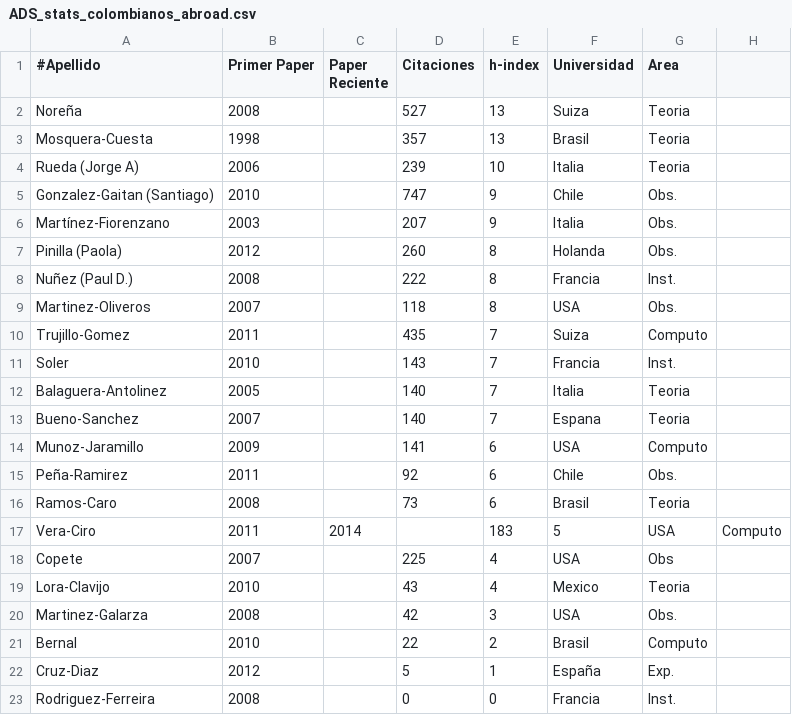
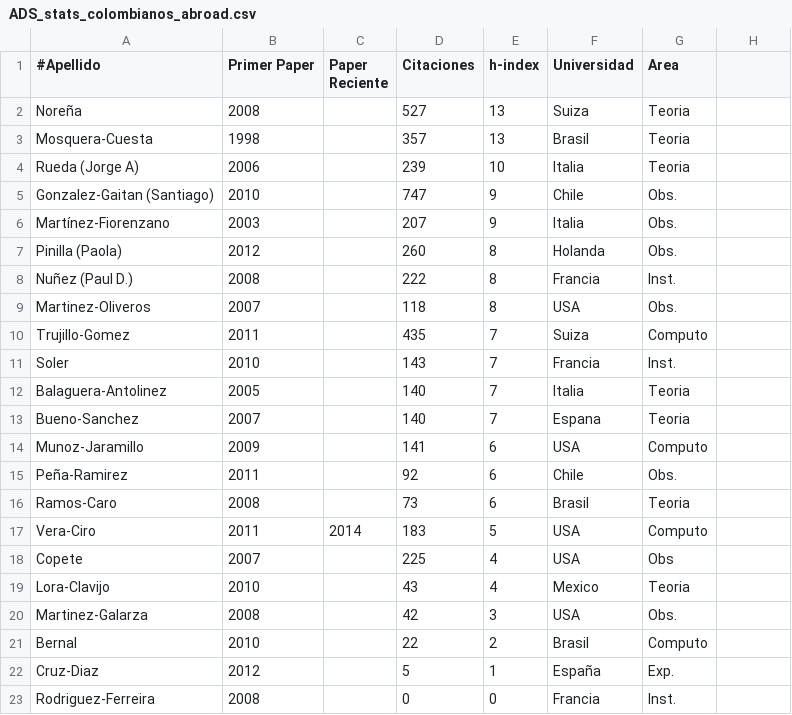
Before and after one commit to ColombianAstronomy/ProductividadAstronomica, a CSV file: ADS_stats_colombianos_abroad.csv, drawn as a sheet.

Commit message:
error csv

```diff
--- a/ADS_stats_colombianos_abroad.csv
+++ b/ADS_stats_colombianos_abroad.csv
@@ -16,3 +16,3 @@ Peña-Ramirez, 		2011,	,92,		6, Chile, Obs.
 Ramos-Caro,		2008,	,73,		6, Brasil, Teoria
-Vera-Ciro, 		2011,	2014, ,183,		5, USA, Computo
+Vera-Ciro, 		2011,	2014, 183,		5, USA, Computo
 Copete, 		2007,	,225,		4, USA, Obs
```
